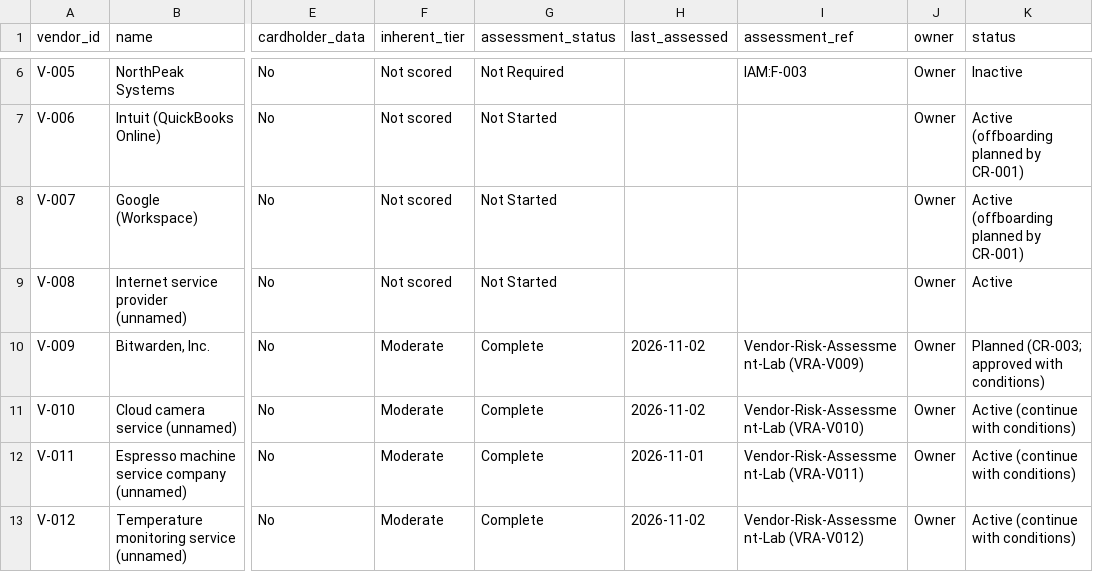
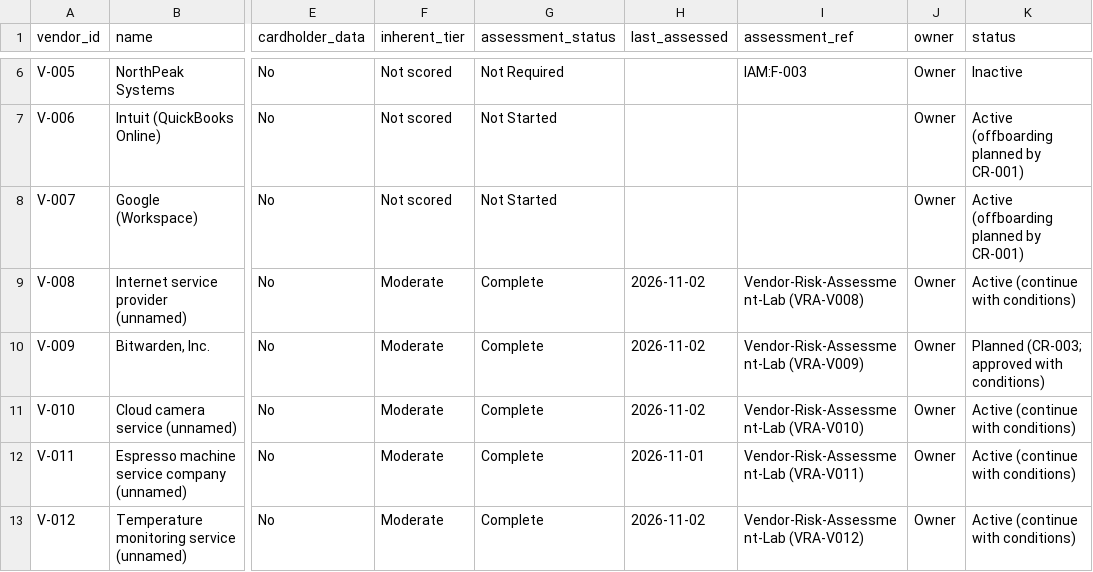
Before and after one commit to MgnCoding2020/grc-paper-project-coffee-shop, a CSV file: 00-company-profile/org/vendors.csv, drawn as a sheet; only a part is shown, gaps mark what is left out; the diff names each change by its address in the sheet, - before the commit and + after, or states it on an @@ line.

```diff
--- a/00-company-profile/org/vendors.csv
+++ b/00-company-profile/org/vendors.csv
-F9 (inherent_tier): Not scored
+F9 (inherent_tier): Moderate
-G9 (assessment_status): Not Started
+G9 (assessment_status): Complete
-H9 (last_assessed): (empty)
+H9 (last_assessed): 2026-11-02
-I9 (assessment_ref): (empty)
+I9 (assessment_ref): Vendor-Risk-Assessment-Lab (VRA-V008)
-K9 (status): Active
+K9 (status): Active (continue with conditions)
```
Also changed, not shown: 6 other files.
